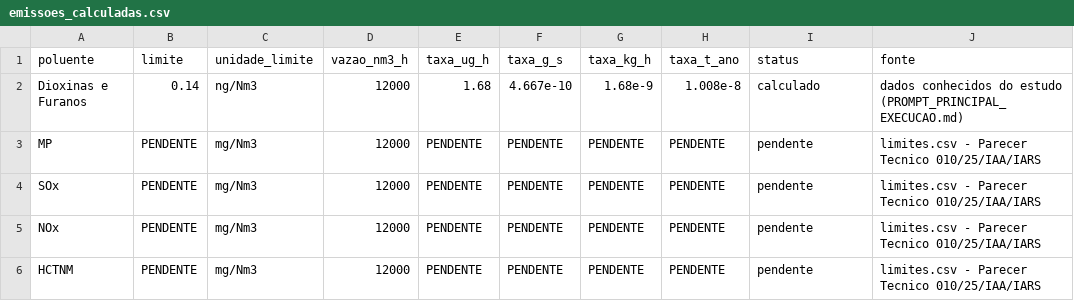
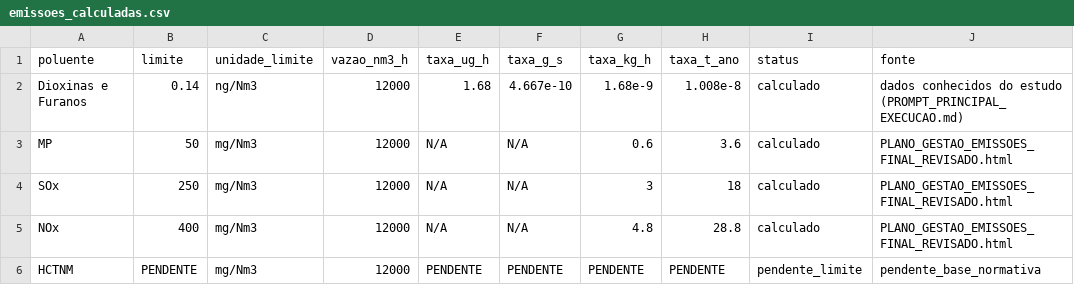
Before and after one commit to FlavioNeto11/Incilix, a CSV file: outputs/tables/emissoes_calculadas.csv, drawn as a sheet.

Commit message:
feat: Add emission limits and sensitive receptors data
- Created `limites.csv` to define emission limits for MP, SOx, NOx, and HCTNM.
- Added `receptores_sensiveis.csv` to document sensitive receptor RC-01 with coordinates and observations.
- Introduced `PLANO_GESTAO_EMISSOES_FINAL_REVISADO.html` detailing the emission management plan with operational assumptions and methodologies.
- Generated `_anexo_revisao_plano.pdf` as an annex to the emission plan.
- Documented audit findings and requirements in `AUDITORIA_COMPLEMENTACAO_2026-04-15.md`.
- Listed implemented and pending requirements in `EXIGENCIAS_IMPLEMENTADAS_E_PENDENTES_2026-04-15.md`.

```diff
--- a/outputs/tables/emissoes_calculadas.csv
+++ b/outputs/tables/emissoes_calculadas.csv
@@ -2,5 +2,5 @@ poluente,limite,unidade_limite,vazao_nm3_h,taxa_ug_h,taxa_g_s,taxa_kg_h,taxa_t_a
 Dioxinas e Furanos,0.14,ng/Nm3,12000,1.68,4.667e-10,1.68e-9,1.008e-8,calculado,dados conhecidos do estudo (PROMPT_PRINCIPAL_EXECUCAO.md)
-MP,PENDENTE,mg/Nm3,12000,PENDENTE,PENDENTE,PENDENTE,PENDENTE,pendente,limites.csv - Parecer Tecnico 010/25/IAA/IARS
-SOx,PENDENTE,mg/Nm3,12000,PENDENTE,PENDENTE,PENDENTE,PENDENTE,pendente,limites.csv - Parecer Tecnico 010/25/IAA/IARS
-NOx,PENDENTE,mg/Nm3,12000,PENDENTE,PENDENTE,PENDENTE,PENDENTE,pendente,limites.csv - Parecer Tecnico 010/25/IAA/IARS
-HCTNM,PENDENTE,mg/Nm3,12000,PENDENTE,PENDENTE,PENDENTE,PENDENTE,pendente,limites.csv - Parecer Tecnico 010/25/IAA/IARS
+MP,50,mg/Nm3,12000,N/A,N/A,0.6,3.6,calculado,PLANO_GESTAO_EMISSOES_FINAL_REVISADO.html
+SOx,250,mg/Nm3,12000,N/A,N/A,3,18,calculado,PLANO_GESTAO_EMISSOES_FINAL_REVISADO.html
+NOx,400,mg/Nm3,12000,N/A,N/A,4.8,28.8,calculado,PLANO_GESTAO_EMISSOES_FINAL_REVISADO.html
+HCTNM,PENDENTE,mg/Nm3,12000,PENDENTE,PENDENTE,PENDENTE,PENDENTE,pendente_limite,pendente_base_normativa
```
Also changed, not shown: 14 other files.
